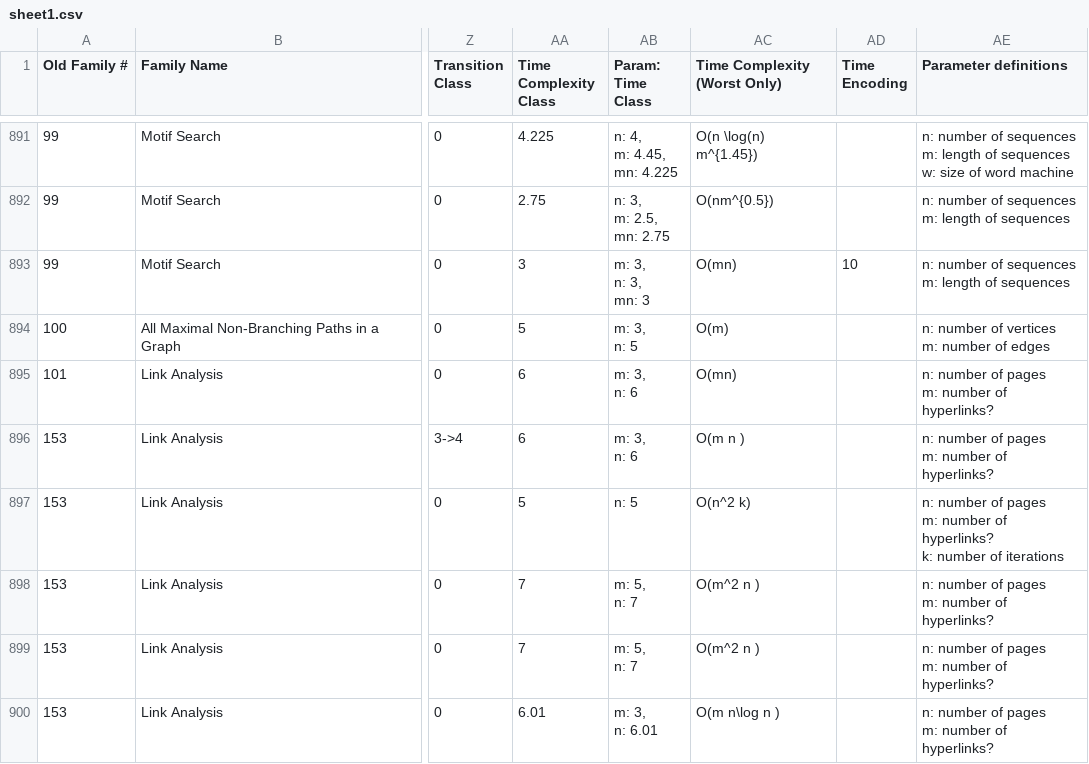
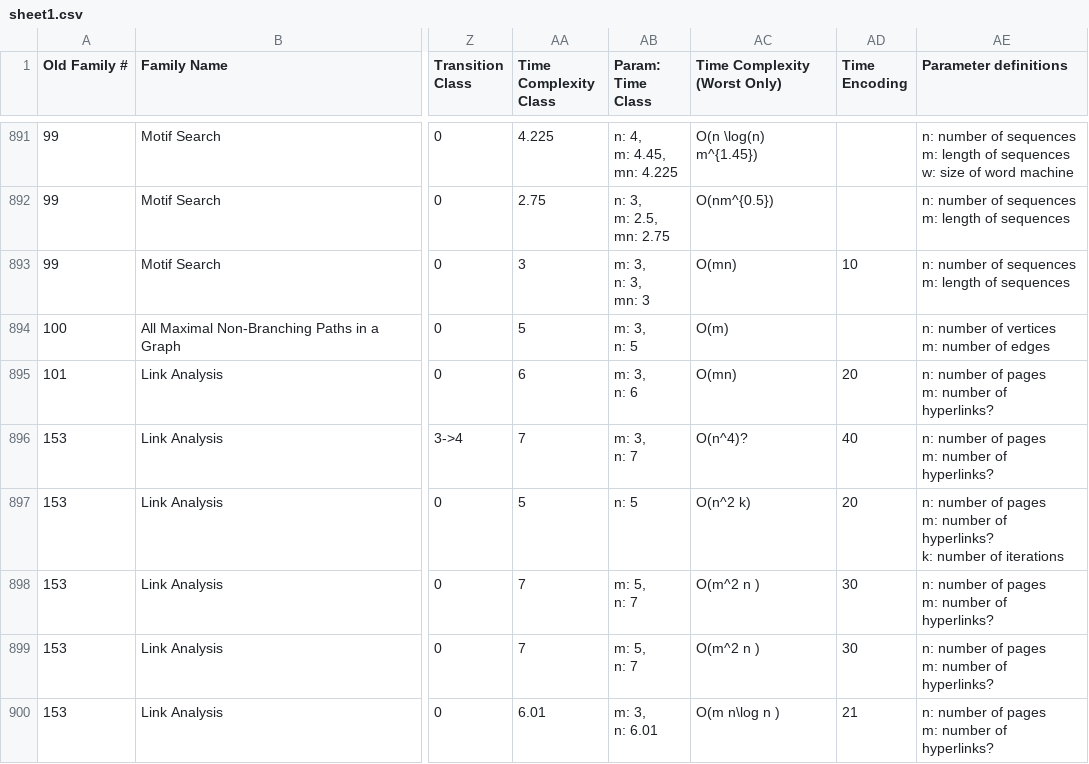
Before and after one commit to andrewlucasgs/approximation-algorithms, a CSV file: sheet1.csv, drawn as a sheet; only a part is shown, gaps mark what is left out; ↵ is a line break in a cell; the diff covers the shown part only; the diff names each change by its address in the sheet, - before the commit and + after, or states it on an @@ line.

Commit message:
Add compound growth rates

```diff
--- a/sheet1.csv
+++ b/sheet1.csv
-AD895 (Time Encoding): (empty)
+AD895 (Time Encoding): 20
-AA896 (Time Complexity Class): 6
+AA896 (Time Complexity Class): 7
-AB896 (Param: Time Class): m: 3, ↵ n: 6
+AB896 (Param: Time Class): m: 3, ↵ n: 7
-AC896 (Time Complexity (Worst Only)): O(m n )
+AC896 (Time Complexity (Worst Only)): O(n^4)?
-AD896 (Time Encoding): (empty)
+AD896 (Time Encoding): 40
-AD897 (Time Encoding): (empty)
+AD897 (Time Encoding): 20
-AD898:AD899 (Time Encoding): (empty)
+AD898:AD899 (Time Encoding): 30
-AD900 (Time Encoding): (empty)
+AD900 (Time Encoding): 21
```
Also changed, not shown: 65 edited cells elsewhere in this file, 13 other files.
